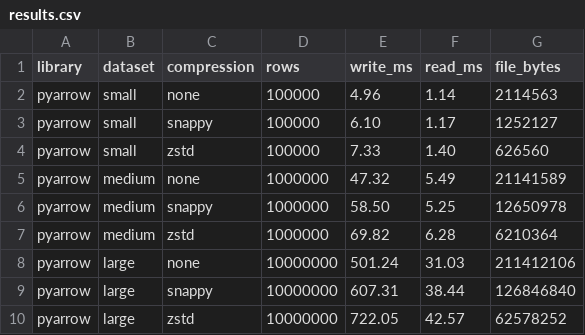
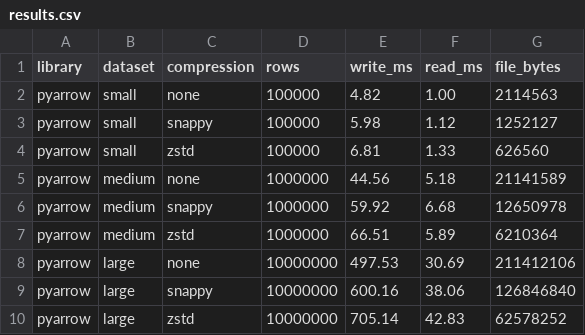
Before and after one commit to Vitruves/carquet, a CSV file: benchmark/results.csv, drawn as a sheet.

Commit message:
README.md benchmark update

```diff
--- a/benchmark/results.csv
+++ b/benchmark/results.csv
@@ -1,10 +1,10 @@
 library,dataset,compression,rows,write_ms,read_ms,file_bytes
-pyarrow,small,none,100000,4.96,1.14,2114563
-pyarrow,small,snappy,100000,6.10,1.17,1252127
-pyarrow,small,zstd,100000,7.33,1.40,626560
-pyarrow,medium,none,1000000,47.32,5.49,21141589
-pyarrow,medium,snappy,1000000,58.50,5.25,12650978
-pyarrow,medium,zstd,1000000,69.82,6.28,6210364
-pyarrow,large,none,10000000,501.24,31.03,211412106
-pyarrow,large,snappy,10000000,607.31,38.44,126846840
-pyarrow,large,zstd,10000000,722.05,42.57,62578252
+pyarrow,small,none,100000,4.82,1.00,2114563
+pyarrow,small,snappy,100000,5.98,1.12,1252127
+pyarrow,small,zstd,100000,6.81,1.33,626560
+pyarrow,medium,none,1000000,44.56,5.18,21141589
+pyarrow,medium,snappy,1000000,59.92,6.68,12650978
+pyarrow,medium,zstd,1000000,66.51,5.89,6210364
+pyarrow,large,none,10000000,497.53,30.69,211412106
+pyarrow,large,snappy,10000000,600.16,38.06,126846840
+pyarrow,large,zstd,10000000,705.14,42.83,62578252
```
Also changed, not shown: 1 other file.
